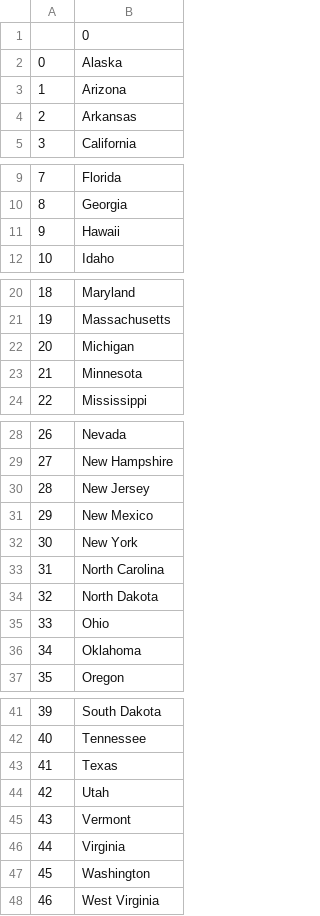
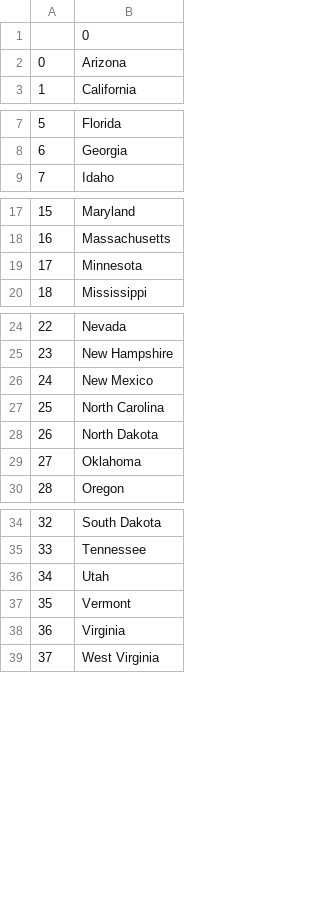
Before and after one commit to TraXanh13/Python-100-Days-of-Code-Bootcamp, a CSV file: Day 25/us-states/missingStates.csv, drawn as a sheet; only a part is shown, gaps mark what is left out; removed rows and columns are numbered as before the commit, all else as after; the diff names each change by its address in the sheet, - before the commit and + after, or states it on an @@ line.

```diff
--- a/Day 25/us-states/missingStates.csv
+++ b/Day 25/us-states/missingStates.csv
-row 2: 0 | Alaska
@@ column A renumbered from row 2 down @@
-row 4: 2 | Arkansas
-row 11: 9 | Hawaii
-row 22: 20 | Michigan
-row 30: 28 | New Jersey
-row 32: 30 | New York
-row 35: 33 | Ohio
-row 43: 41 | Texas
-row 47: 45 | Washington
```
Also changed, not shown: 5 other files.
